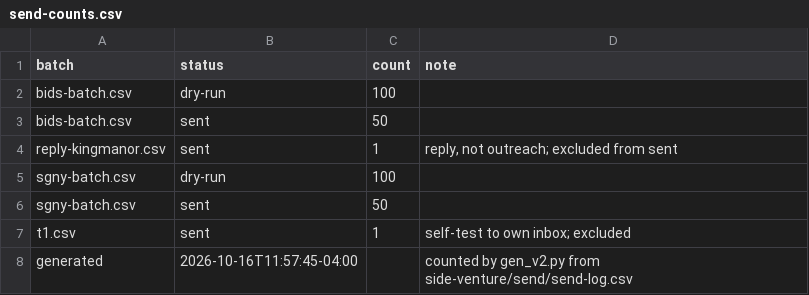
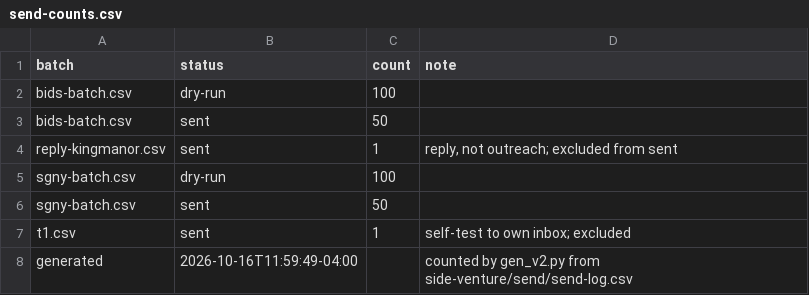
Before and after one commit to erikhuovi13/pauca-dashboard, a CSV file: v2/sources/send-counts.csv, drawn as a sheet.

```diff
--- a/v2/sources/send-counts.csv
+++ b/v2/sources/send-counts.csv
@@ -7,2 +7,2 @@ sgny-batch.csv,sent,50,
 t1.csv,sent,1,self-test to own inbox; excluded
-generated,2026-10-16T11:57:45-04:00,,counted by gen_v2.py from side-venture/send/send-log.csv
+generated,2026-10-16T11:59:49-04:00,,counted by gen_v2.py from side-venture/send/send-log.csv
```
Also changed, not shown: v2/sources/reply-counts.csv, 2 other files.
